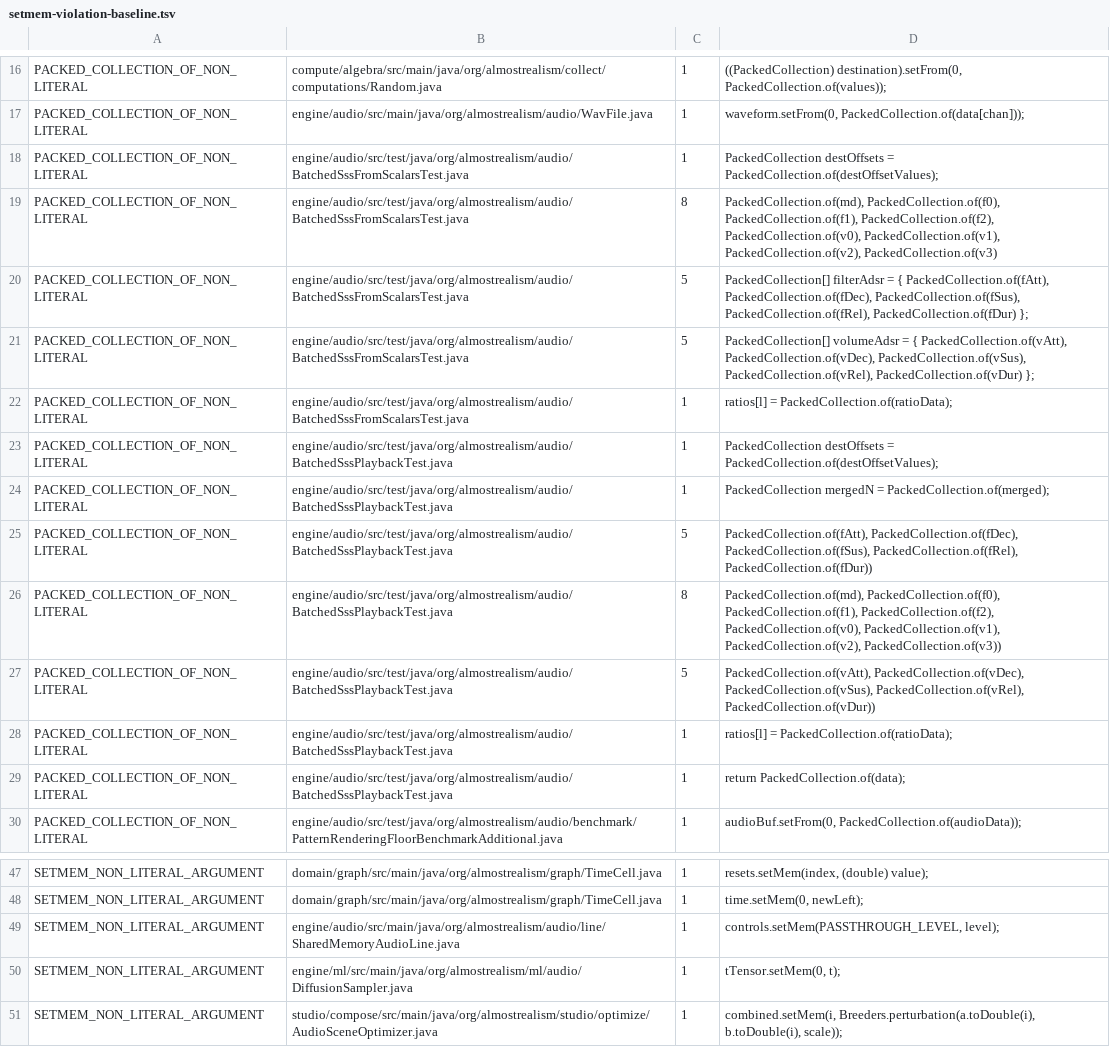
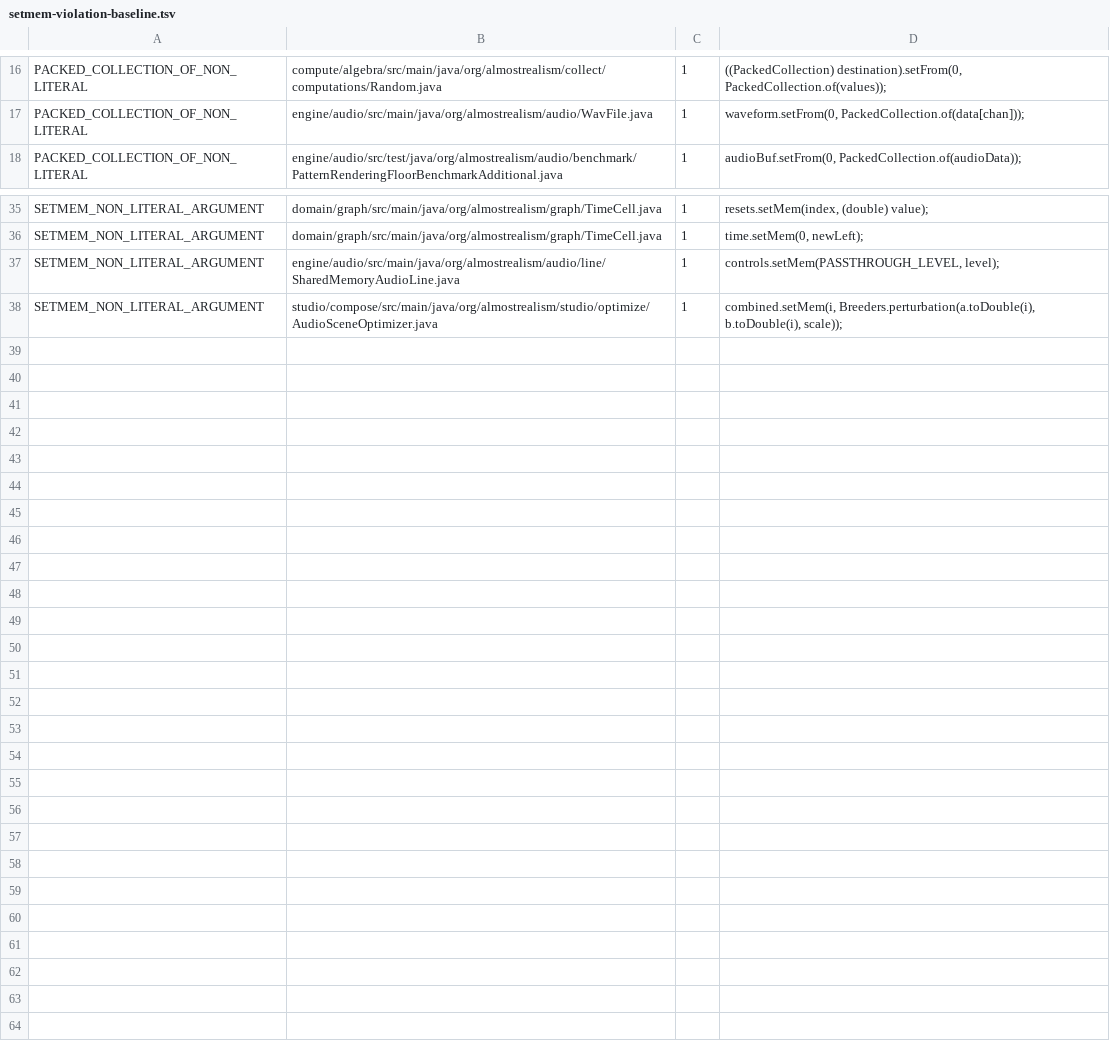
Before and after one commit to almostrealism/common, a TSV file: engine/utils/src/main/resources/org/almostrealism/util/setmem-violation-baseline.tsv, drawn as a sheet; only a part is shown, gaps mark what is left out; the diff names each change by its address in the sheet, - before the commit and + after, or states it on an @@ line.

Commit message:
A timestep that reached one note of the batch, and two tests describing the same notes
The diffusion sampler allocates its timestep in the shape the model was compiled
for, one per batch element, and then wrote the step into the first of them. That
is correct only while the batch is one, which it is: the transformer's batch size
is a static that nothing ever assigns. It is not correct in general, because the
embedding maps each element's timestep independently, so a larger batch would
have denoised everything after the first note as though at a timestep of zero —
quietly, without failing. The step reaches all of them now, and the reason lives
in the loop's documentation rather than beside the allocation.

The two batched chain tests built their workload on the host: per-note scalars
filled by loops over the note index, destination offsets in an array beside the
collection made from it, a row of a curve extracted by copying it out a number at
a time, and the per-layer merge accumulated element by element. Every one of
those per-note scalars is a value at the first note and a step between notes,
which is a linear sequence; the row is a range of what it is a row of; the merge
is a sum of products.

One of the tests resamples note by note with a host scalar while the batched path
reads the same quantity from a collection. Deriving those two from separate
expressions would let them disagree in the last bits and loosen what the
comparison is able to see, so the reference takes its scalars from the collection
the other path reads.

The two tests describe the same four notes across the same three layers with the
same envelopes, differing only in what they compare — a batched dispatch against
a per-note reference, and a fused dispatch against a materialized one. That
shared description is a base they both extend, so the workload cannot drift
between them and quietly weaken the comparison.

Thirteen baseline rows retire.

```diff
--- a/engine/utils/src/main/resources/org/almostrealism/util/setmem-violation-baseline.tsv
+++ b/engine/utils/src/main/resources/org/almostrealism/util/setmem-violation-baseline.tsv
-row 18: PACKED_COLLECTION_OF_NON_LITERAL | engine/audio/src/test/java/org/almostrealism/audio/BatchedSssFromScalarsTest.java | 1 | PackedCollection destOffsets = PackedCollection.of(destOffsetValues);
-row 19: PACKED_COLLECTION_OF_NON_LITERAL | engine/audio/src/test/java/org/almostrealism/audio/BatchedSssFromScalarsTest.java | 8 | PackedCollection.of(md), PackedCollection.of(f0), PackedCollection.of(f1), PackedCollection.of(f2), PackedCollection.of(v0), PackedCollection.of(v1), PackedCollection.of(v2), PackedCollection.of(v3)
-row 20: PACKED_COLLECTION_OF_NON_LITERAL | engine/audio/src/test/java/org/almostrealism/audio/BatchedSssFromScalarsTest.java | 5 | PackedCollection[] filterAdsr = { PackedCollection.of(fAtt), PackedCollection.of(fDec), PackedCollection.of(fSus), PackedCollection.of(fRel), PackedCollection.of(fDur) };
-row 21: PACKED_COLLECTION_OF_NON_LITERAL | engine/audio/src/test/java/org/almostrealism/audio/BatchedSssFromScalarsTest.java | 5 | PackedCollection[] volumeAdsr = { PackedCollection.of(vAtt), PackedCollection.of(vDec), PackedCollection.of(vSus), PackedCollection.of(vRel), PackedCollection.of(vDur) };
-row 22: PACKED_COLLECTION_OF_NON_LITERAL | engine/audio/src/test/java/org/almostrealism/audio/BatchedSssFromScalarsTest.java | 1 | ratios[l] = PackedCollection.of(ratioData);
-row 23: PACKED_COLLECTION_OF_NON_LITERAL | engine/audio/src/test/java/org/almostrealism/audio/BatchedSssPlaybackTest.java | 1 | PackedCollection destOffsets = PackedCollection.of(destOffsetValues);
-row 24: PACKED_COLLECTION_OF_NON_LITERAL | engine/audio/src/test/java/org/almostrealism/audio/BatchedSssPlaybackTest.java | 1 | PackedCollection mergedN = PackedCollection.of(merged);
-row 25: PACKED_COLLECTION_OF_NON_LITERAL | engine/audio/src/test/java/org/almostrealism/audio/BatchedSssPlaybackTest.java | 5 | PackedCollection.of(fAtt), PackedCollection.of(fDec), PackedCollection.of(fSus), PackedCollection.of(fRel), PackedCollection.of(fDur))
-row 26: PACKED_COLLECTION_OF_NON_LITERAL | engine/audio/src/test/java/org/almostrealism/audio/BatchedSssPlaybackTest.java | 8 | PackedCollection.of(md), PackedCollection.of(f0), PackedCollection.of(f1), PackedCollection.of(f2), PackedCollection.of(v0), PackedCollection.of(v1), PackedCollection.of(v2), PackedCollection.of(v3))
-row 27: PACKED_COLLECTION_OF_NON_LITERAL | engine/audio/src/test/java/org/almostrealism/audio/BatchedSssPlaybackTest.java | 5 | PackedCollection.of(vAtt), PackedCollection.of(vDec), PackedCollection.of(vSus), PackedCollection.of(vRel), PackedCollection.of(vDur))
-row 28: PACKED_COLLECTION_OF_NON_LITERAL | engine/audio/src/test/java/org/almostrealism/audio/BatchedSssPlaybackTest.java | 1 | ratios[l] = PackedCollection.of(ratioData);
-row 29: PACKED_COLLECTION_OF_NON_LITERAL | engine/audio/src/test/java/org/almostrealism/audio/BatchedSssPlaybackTest.java | 1 | return PackedCollection.of(data);
-row 50: SETMEM_NON_LITERAL_ARGUMENT | engine/ml/src/main/java/org/almostrealism/ml/audio/DiffusionSampler.java | 1 | tTensor.setMem(0, t);
```
Also changed, not shown: 4 other files.
